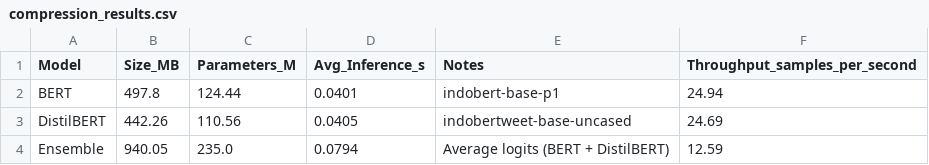
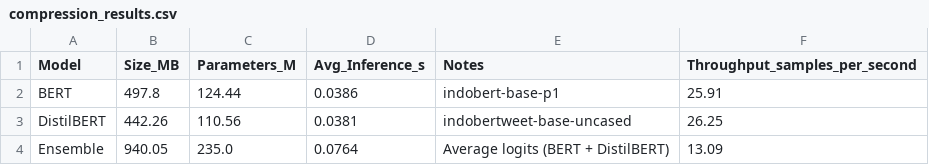
Before and after one commit to vianandi/S2-AI-NLP-with-BERT, a CSV file: compression_results.csv, drawn as a sheet.

```diff
--- a/compression_results.csv
+++ b/compression_results.csv
@@ -1,4 +1,4 @@
 Model,Size_MB,Parameters_M,Avg_Inference_s,Notes,Throughput_samples_per_second
-BERT,497.8,124.44,0.0401,indobert-base-p1,24.94
-DistilBERT,442.26,110.56,0.0405,indobertweet-base-uncased,24.69
-Ensemble,940.05,235.0,0.0794,Average logits (BERT + DistilBERT),12.59
+BERT,497.8,124.44,0.0386,indobert-base-p1,25.91
+DistilBERT,442.26,110.56,0.0381,indobertweet-base-uncased,26.25
+Ensemble,940.05,235.0,0.0764,Average logits (BERT + DistilBERT),13.09
```
Also changed, not shown: benchmark_lite_tweet.csv, results_final.csv, 12 other files.
